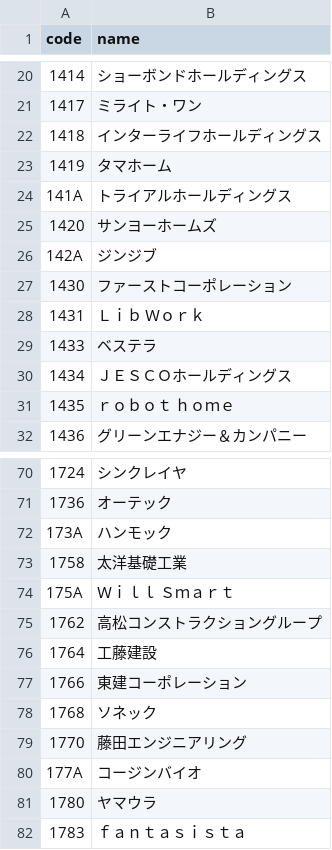
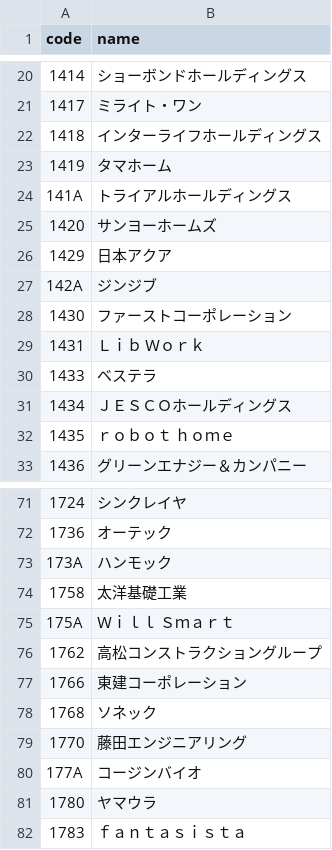
Before and after one commit to eplan4u-dotcom/kabu-screener, a CSV file: docs/data/names.csv, drawn as a sheet; only a part is shown, gaps mark what is left out.

```diff
--- a/docs/data/names.csv
+++ b/docs/data/names.csv
@@ -25,2 +25,3 @@ code,name
 1420,"サンヨーホームズ"
+1429,"日本アクア"
 142A,"ジンジブ"
@@ -75,3 +76,2 @@ code,name
 1762,"高松コンストラクショングループ"
-1764,"工藤建設"
 1766,"東建コーポレーション"
```
Also changed, not shown: data/signals/log.csv, 22 other files.
